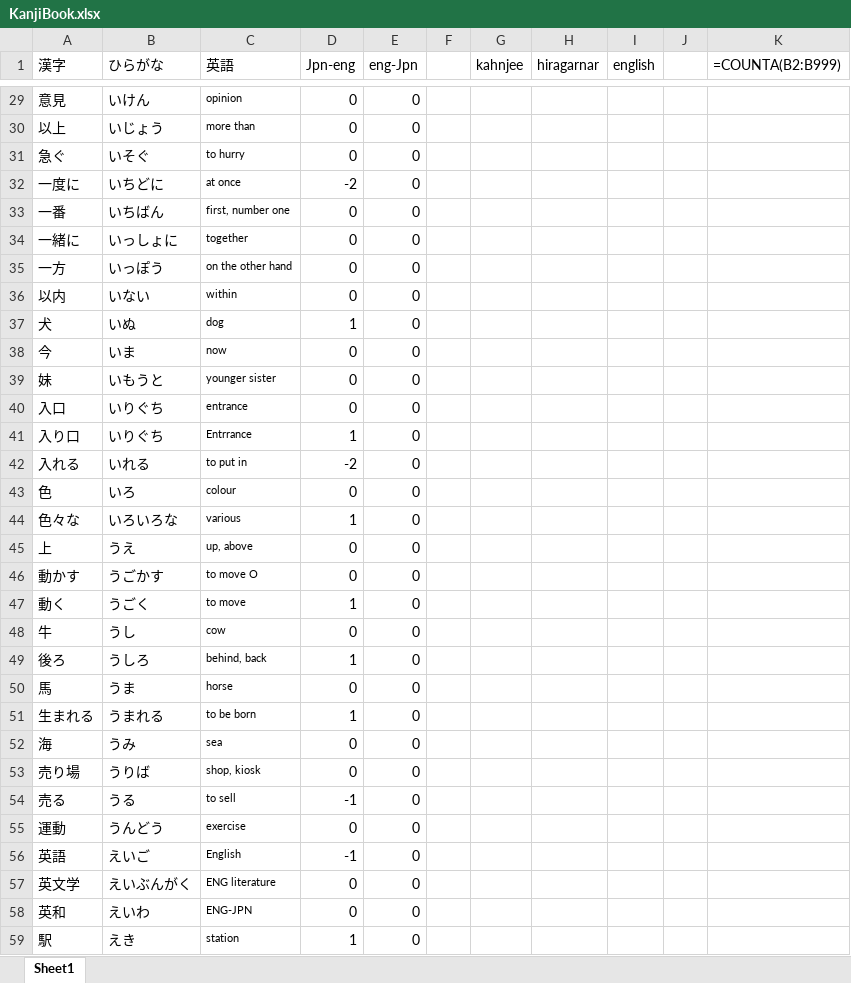
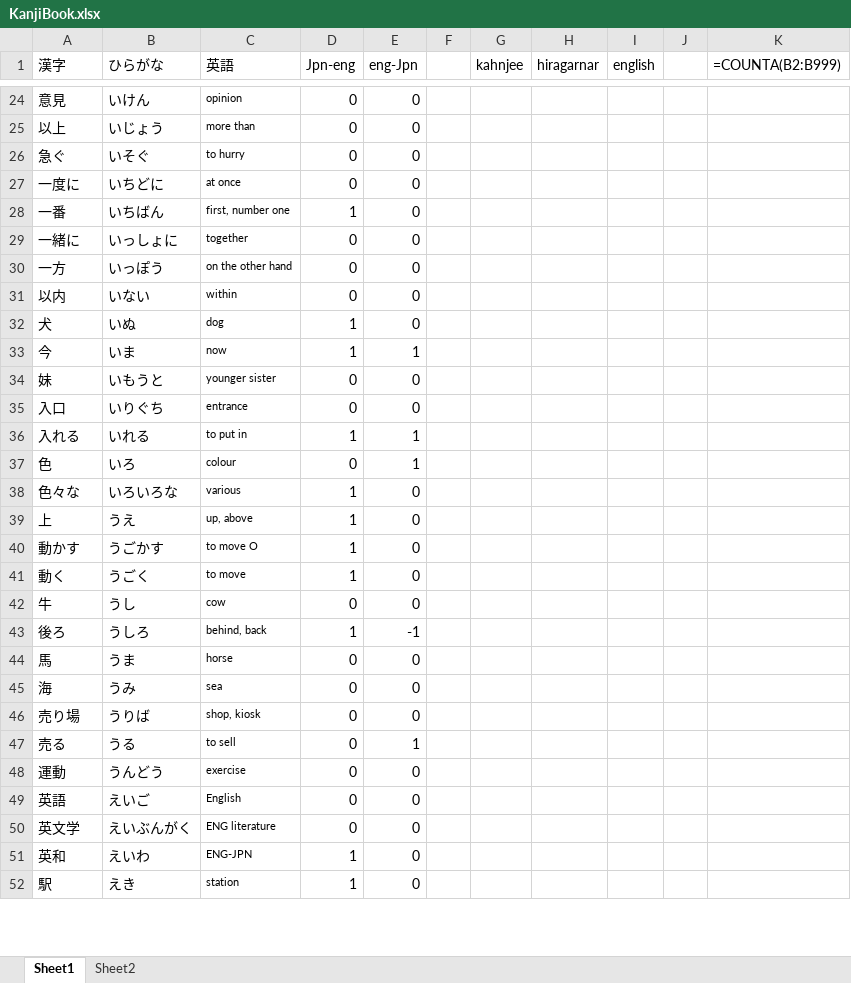
Before and after one commit to AveryZC14/VCE-Japanese-Study, an Excel workbook: KanjiBook.xlsx, sheet Sheet1, drawn as a sheet; only a part is shown, gaps mark what is left out; values as stored, in another font and other column widths than the file's, no borders; formulas without a stored value are shown as written; conditional formats not drawn; removed rows and columns are numbered as before the commit, all else as after; the diff covers the shown part only; the diff names each change by its address in the sheet, - before the commit and + after, or states it on an @@ line.

```diff
--- a/KanjiBook.xlsx (sheet Sheet1)
+++ b/KanjiBook.xlsx (sheet Sheet1)
+sheet tab: Sheet2
-D27 (Jpn-eng): -2
+D27 (Jpn-eng): 0
-D28 (Jpn-eng): 0
+D28 (Jpn-eng): 1
-D33 (Jpn-eng): 0
+D33 (Jpn-eng): 1
-E33 (eng-Jpn): 0
+E33 (eng-Jpn): 1
-row 41: 入り口 | いりぐち | Entrrance | 1 | 0
-D36 (Jpn-eng): -2
+D36 (Jpn-eng): 1
-E36:E37 (eng-Jpn): 0
+E36:E37 (eng-Jpn): 1
-D39:D40 (Jpn-eng): 0
+D39:D40 (Jpn-eng): 1
-E43 (eng-Jpn): 0
+E43 (eng-Jpn): -1
-row 51: 生まれる | うまれる | to be born | 1 | 0
-D47 (Jpn-eng): -1
+D47 (Jpn-eng): 0
-E47 (eng-Jpn): 0
+E47 (eng-Jpn): 1
-D49 (Jpn-eng): -1
+D49 (Jpn-eng): 0
-D51 (Jpn-eng): 0
+D51 (Jpn-eng): 1
```
Also changed, not shown: 34 added rows, 35 removed rows, 1 moved row, 633 edited cells and cell formats elsewhere in this sheet.
